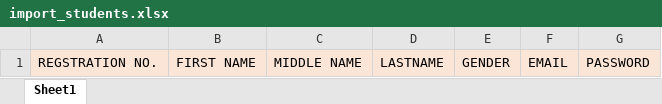
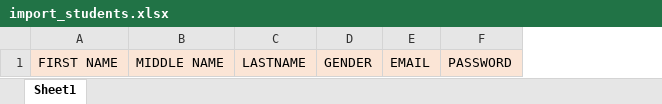
Before and after one commit to lefahla-thabiso/studentRMS_ours, an Excel workbook: templates/import_students.xlsx, sheet Sheet1, drawn as a sheet; values as stored, in another font and other column widths than the file's, no borders; the diff names each change by its address in the sheet, - before the commit and + after, or states it on an @@ line.

Commit message:
auto generate student ID

```diff
--- a/templates/import_students.xlsx (sheet Sheet1)
+++ b/templates/import_students.xlsx (sheet Sheet1)
-column A, row 1: REGSTRATION NO.
```
Also changed, not shown: 2 other files.
